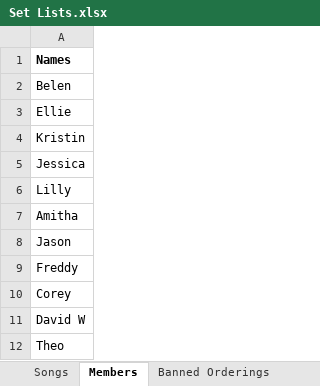
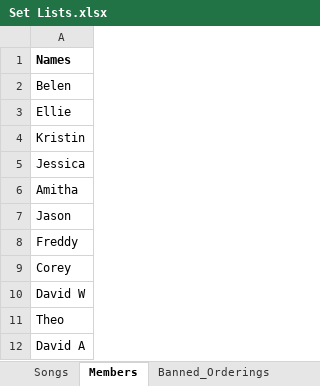
Before and after one commit to DavidNoWheaton/automated_set_lists, an Excel workbook: Set Lists.xlsx, sheet Members, drawn as a sheet; values as stored, in another font and other column widths than the file's, no borders; charts and pictures not drawn; removed rows and columns are numbered as before the commit, all else as after; the diff names each change by its address in the sheet, - before the commit and + after, or states it on an @@ line.

```diff
--- a/Set Lists.xlsx (sheet Members)
+++ b/Set Lists.xlsx (sheet Members)
-sheet tab: Banned Orderings
+sheet tab: Banned_Orderings
-row 6: Lilly
+row 12: David A
```
Also changed, not shown: sheet Songs, sheet Banned_Orderings, charts or pictures, 1 other file.
